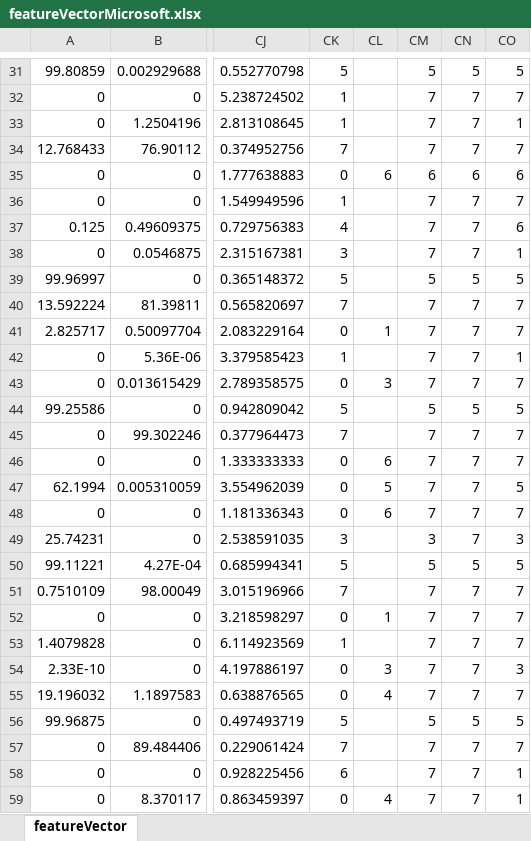
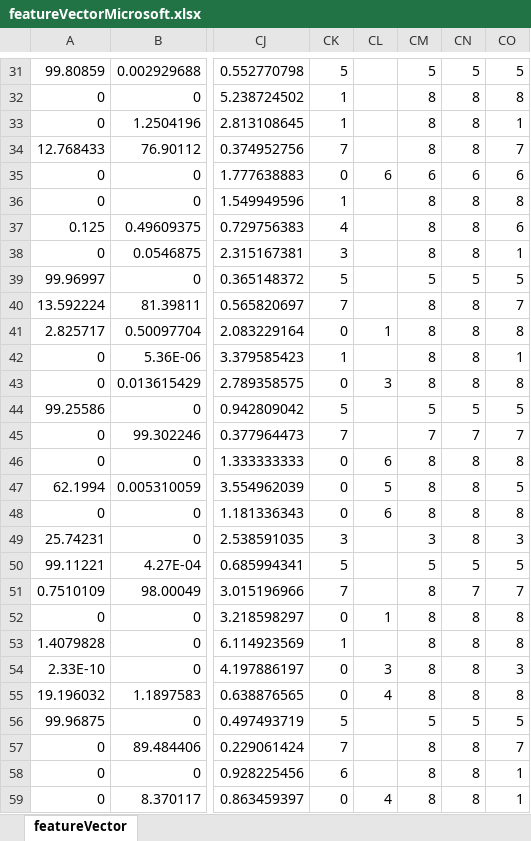
Before and after one commit to PiasTanmoy/SightCorpParserAtOnce, an Excel workbook: out/production/SightCorpParserAtOnce/FeatureVectors/featureVectorMicrosoft.xlsx, sheet featureVector, drawn as a sheet; only a part is shown, gaps mark what is left out; values as stored, in another font and other column widths than the file's, no borders; the diff covers the shown part only; the diff names each change by its address in the sheet, - before the commit and + after, or states it on an @@ line.

Commit message:
Feature vectors updated

```diff
--- a/out/production/SightCorpParserAtOnce/FeatureVectors/featureVectorMicrosoft.xlsx (sheet featureVector)
+++ b/out/production/SightCorpParserAtOnce/FeatureVectors/featureVectorMicrosoft.xlsx (sheet featureVector)
-CM32:CM34: 7
+CM32:CM34: 8
-CN32:CN34: 7
+CN32:CN34: 8
-CO32: 7
+CO32: 8
-CM36:CM38: 7
+CM36:CM38: 8
-CN36:CN38: 7
+CN36:CN38: 8
-CO36: 7
+CO36: 8
-CM40:CM43: 7
+CM40:CM43: 8
-CN40:CN43: 7
+CN40:CN43: 8
-CO41: 7
+CO41: 8
-CO43: 7
+CO43: 8
-CM46:CM48: 7
+CM46:CM48: 8
-CN46:CN49: 7
+CN46:CN49: 8
-CO46: 7
+CO46: 8
-CO48: 7
+CO48: 8
-CM51:CM55: 7
+CM51:CM55: 8
-CN52:CN55: 7
+CN52:CN55: 8
-CO52:CO53: 7
+CO52:CO53: 8
-CO55: 7
+CO55: 8
-CM57:CM59: 7
+CM57:CM59: 8
-CN57:CN59: 7
+CN57:CN59: 8
```
Also changed, not shown: 958 edited cells elsewhere in this sheet, out/production/SightCorpParserAtOnce/FeatureVectors/featureVectorSightcrop.xlsx, src/FeatureVectors/featureVectorMicrosoft.xlsx, 12 other files.
